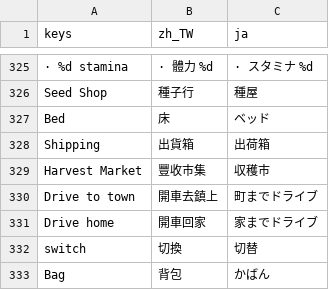
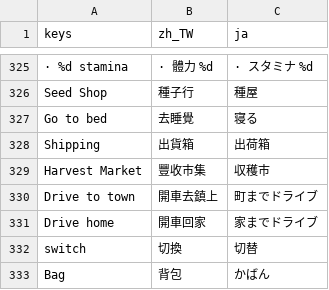
Before and after one commit to cwchanap/phoenix, a CSV file: assets/i18n/strings.csv, drawn as a sheet; only a part is shown, gaps mark what is left out; removed rows and columns are numbered as before the commit, all else as after; the diff names each change by its address in the sheet, - before the commit and + after, or states it on an @@ line.

```diff
--- a/assets/i18n/strings.csv
+++ b/assets/i18n/strings.csv
-row 327: Bed | 床 | ベッド
+row 327: Go to bed | 去睡覺 | 寝る
```
Also changed, not shown: 7 other files.
